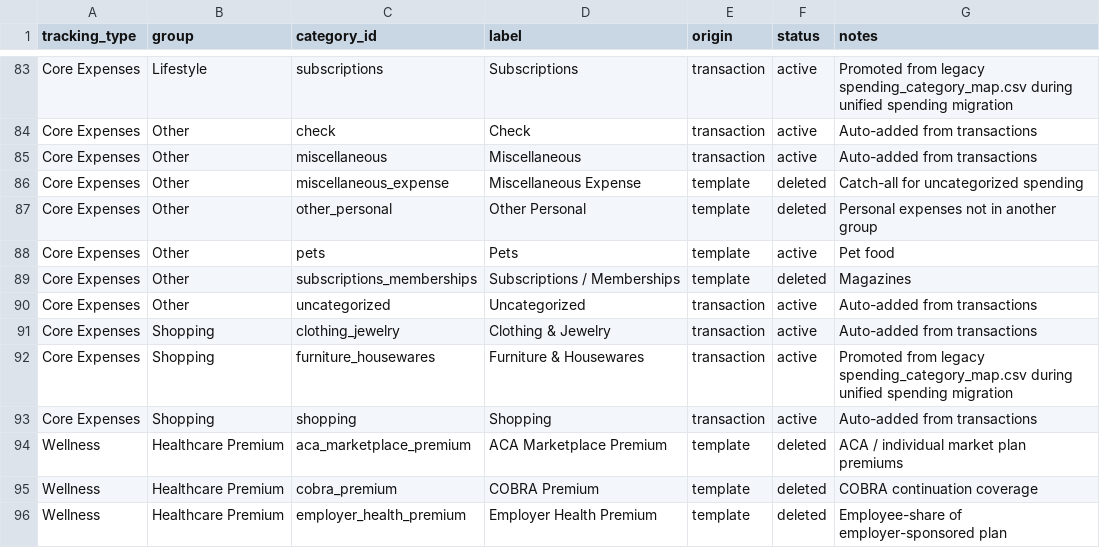
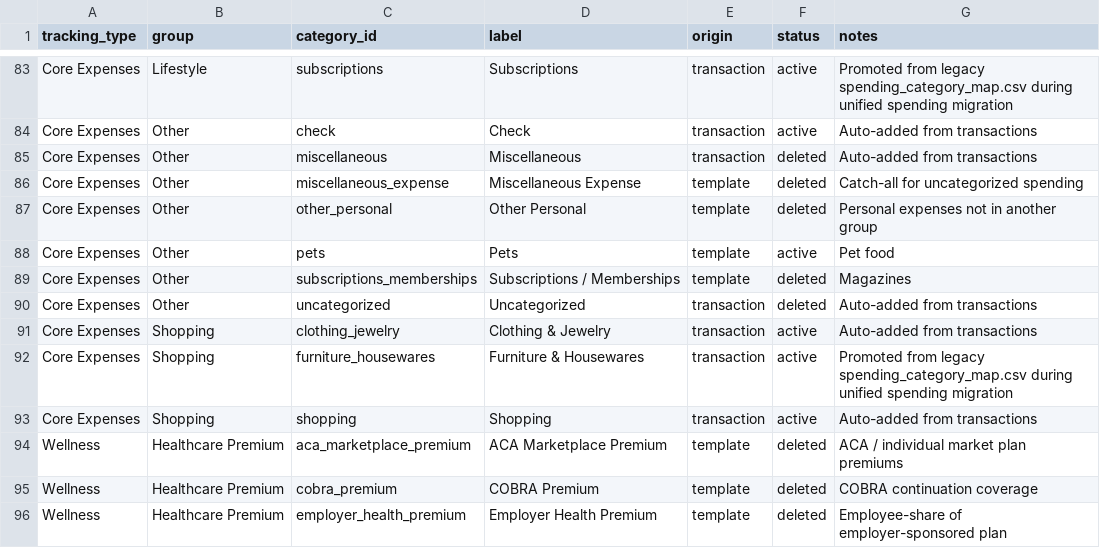
Before and after one commit to matthartzman/retirement_system, a CSV file: input/client_spending_taxonomy.csv, drawn as a sheet; only a part is shown, gaps mark what is left out.

```diff
--- a/input/client_spending_taxonomy.csv
+++ b/input/client_spending_taxonomy.csv
@@ -84,3 +84,3 @@ Core Expenses,Lifestyle,subscriptions,Subscriptions,transaction,active,Promoted
 Core Expenses,Other,check,Check,transaction,active,Auto-added from transactions
-Core Expenses,Other,miscellaneous,Miscellaneous,transaction,active,Auto-added from transactions
+Core Expenses,Other,miscellaneous,Miscellaneous,transaction,deleted,Auto-added from transactions
 Core Expenses,Other,miscellaneous_expense,Miscellaneous Expense,template,deleted,Catch-all for uncategorized spending
@@ -89,3 +89,3 @@ Core Expenses,Other,pets,Pets,template,active,Pet food
 Core Expenses,Other,subscriptions_memberships,Subscriptions / Memberships,template,deleted,Magazines
-Core Expenses,Other,uncategorized,Uncategorized,transaction,active,Auto-added from transactions
+Core Expenses,Other,uncategorized,Uncategorized,transaction,deleted,Auto-added from transactions
 Core Expenses,Shopping,clothing_jewelry,Clothing & Jewelry,transaction,active,Auto-added from transactions
```
Also changed, not shown: input/client_spending_budget.csv.
